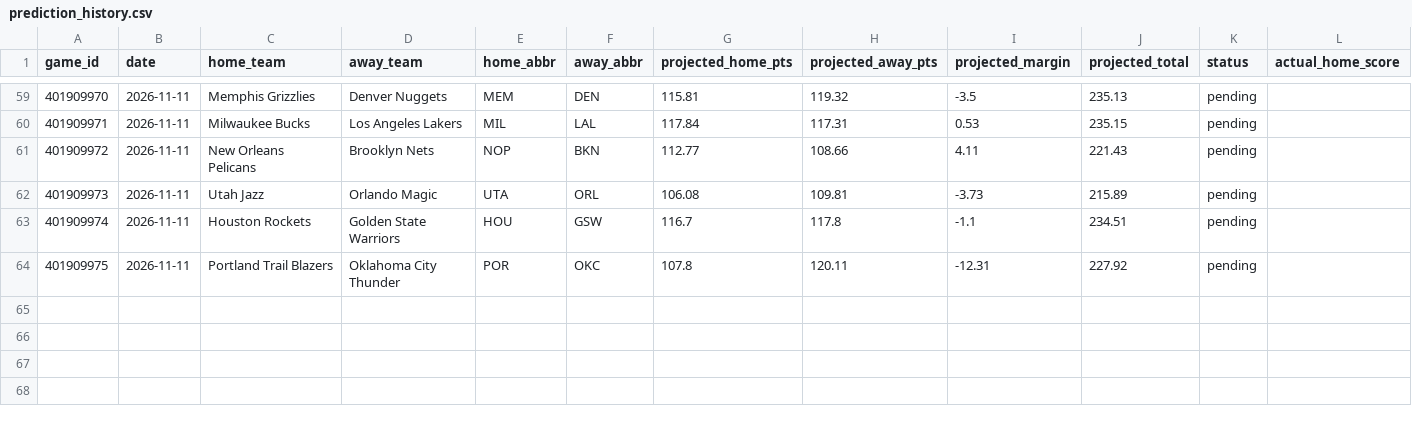
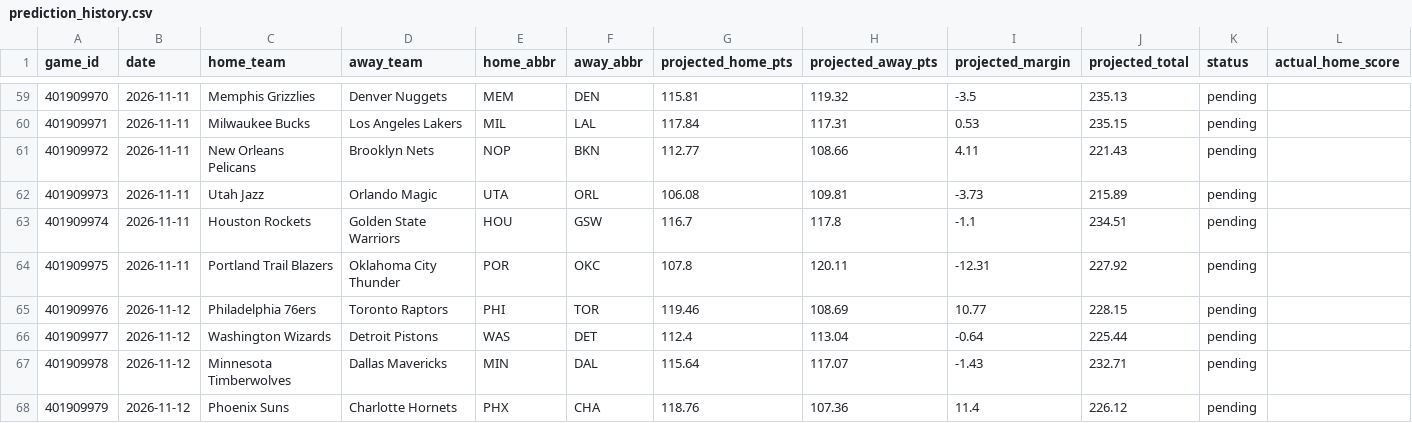
Before and after one commit to marcelovzz/nba, a CSV file: data/prediction_history.csv, drawn as a sheet; only a part is shown, gaps mark what is left out; rows hold the shown columns only; the diff names each change by its address in the sheet, - before the commit and + after, or states it on an @@ line.

```diff
--- a/data/prediction_history.csv
+++ b/data/prediction_history.csv
+row 65: 401909976 | 2026-11-12 | Philadelphia 76ers | Toronto Raptors | PHI | TOR | 119.46 | 108.69 | 10.77 | 228.15 | pending
+row 66: 401909977 | 2026-11-12 | Washington Wizards | Detroit Pistons | WAS | DET | 112.4 | 113.04 | -0.64 | 225.44 | pending
+row 67: 401909978 | 2026-11-12 | Minnesota Timberwolves | Dallas Mavericks | MIN | DAL | 115.64 | 117.07 | -1.43 | 232.71 | pending
+row 68: 401909979 | 2026-11-12 | Phoenix Suns | Charlotte Hornets | PHX | CHA | 118.76 | 107.36 | 11.4 | 226.12 | pending
```
